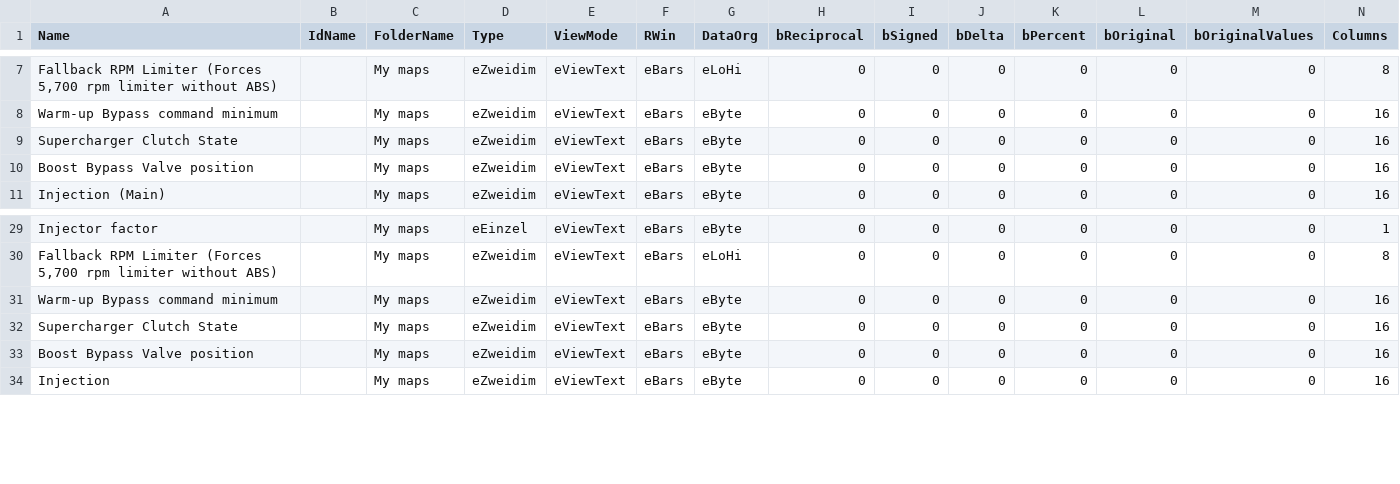
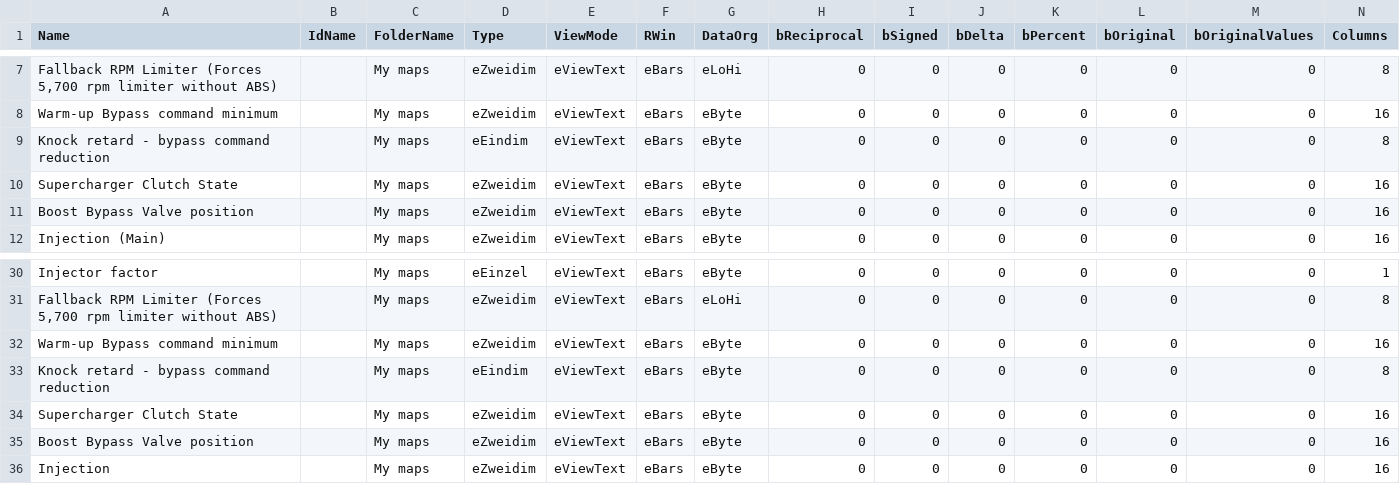
Before and after one commit to daniruiz/230kompressor, a CSV file: Map Definitions/200Kompressor_114.235355.csv, drawn as a sheet; only a part is shown, gaps mark what is left out; rows hold the shown columns only; the diff names each change by its address in the sheet, - before the commit and + after, or states it on an @@ line.

Commit message:
Add definition for bypass command reduction based on knock

```diff
--- a/Map Definitions/200Kompressor_114.235355.csv
+++ b/Map Definitions/200Kompressor_114.235355.csv
+row 9: Knock retard - bypass command reduction |  | My maps | eEindim | eViewText | eBars | eByte | 0 | 0 | 0 | 0 | 0 | 0 | 8
+row 33: Knock retard - bypass command reduction |  | My maps | eEindim | eViewText | eBars | eByte | 0 | 0 | 0 | 0 | 0 | 0 | 8
```
Also changed, not shown: Map Definitions/230Kompressor_114.235034.csv, Map Definitions/230Kompressor_114.235035.csv, 24 other files.
